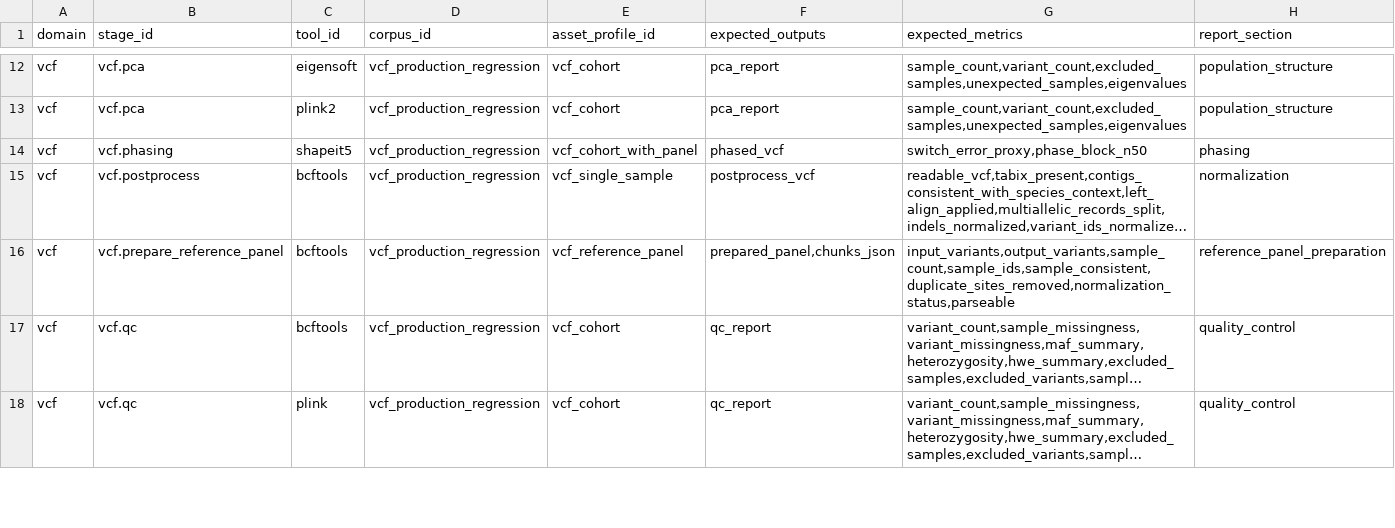
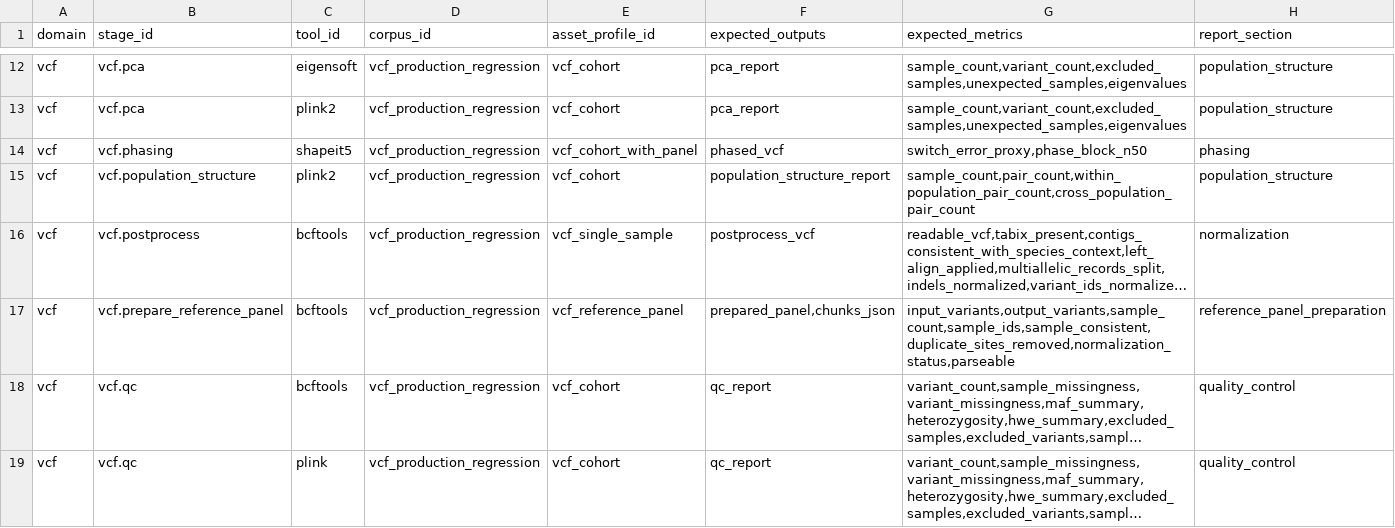
Before and after one commit to bijux/bijux-genomics, a TSV file: benchmarks/readiness/vcf-expected-benchmark-results.tsv, drawn as a sheet; only a part is shown, gaps mark what is left out; long unchanged cells end in …; the diff names each change by its address in the sheet, - before the commit and + after, or states it on an @@ line.

```diff
--- a/benchmarks/readiness/vcf-expected-benchmark-results.tsv
+++ b/benchmarks/readiness/vcf-expected-benchmark-results.tsv
+row 15: vcf | vcf.population_structure | plink2 | vcf_production_regression | vcf_cohort | population_structure_report | sample_count,pair_count,within_population_pair_count,cross_population_pair_count | population_structure
```
Also changed, not shown: benchmarks/readiness/vcf-tool-serving-map.tsv, benchmarks/readiness/vcf/vcf-active-stage-tool-matrix.tsv, 16 other files.
